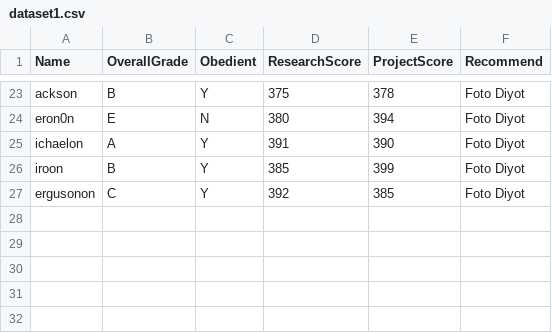
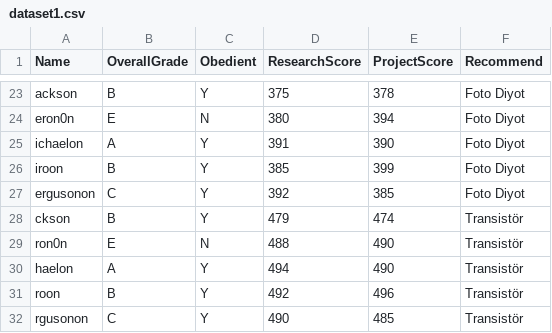
Before and after one commit to developertolga/Artificial-intelligence-1, a CSV file: dataset1.csv, drawn as a sheet; only a part is shown, gaps mark what is left out; the diff names each change by its address in the sheet, - before the commit and + after, or states it on an @@ line.

Commit message:
Update dataset1.csv

```diff
--- a/dataset1.csv
+++ b/dataset1.csv
+row 28: ckson | B | Y | 479 | 474 | Transistör
+row 29: ron0n | E | N | 488 | 490 | Transistör
+row 30: haelon | A | Y | 494 | 490 | Transistör
+row 31: roon | B | Y | 492 | 496 | Transistör
+row 32: rgusonon | C | Y | 490 | 485 | Transistör
```
